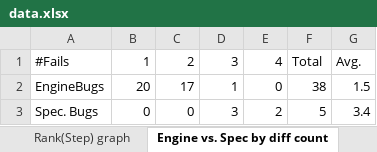
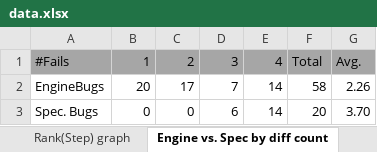
Before and after one commit to kaist-plrg/jest, an Excel workbook: icse21/data.xlsx, sheet Engine vs. Spec by diff count, drawn as a sheet; values as stored, in another font and other column widths than the file's, no borders; the diff names each change by its address in the sheet, - before the commit and + after, or states it on an @@ line.

```diff
--- a/icse21/data.xlsx (sheet Engine vs. Spec by diff count)
+++ b/icse21/data.xlsx (sheet Engine vs. Spec by diff count)
-A1:G1 fill: none
+A1:G1 fill: #A6A6A6
-D2: 1
+D2: 7
-E2: 0
+E2: 14
-F2: 38
+F2: 58
-G2: 1.5
+G2: 2.26
-D3: 3
+D3: 6
-E3: 2
+E3: 14
-F3: 5
+F3: 20
-G3: 3.4
+G3: 3.70
```
Also changed, not shown: sheet Bugs, sheet Rank(Step) graph, sheet Rank(Algo) graph, formulas that keep their value, charts or pictures, 1 other file.
